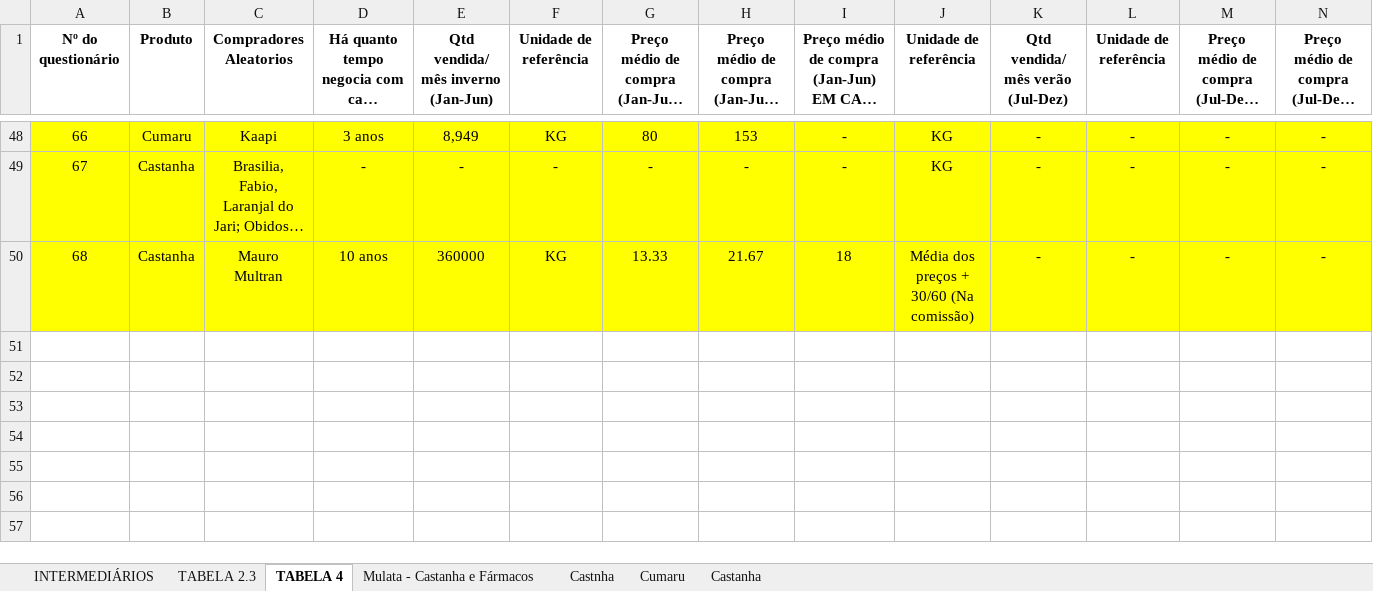
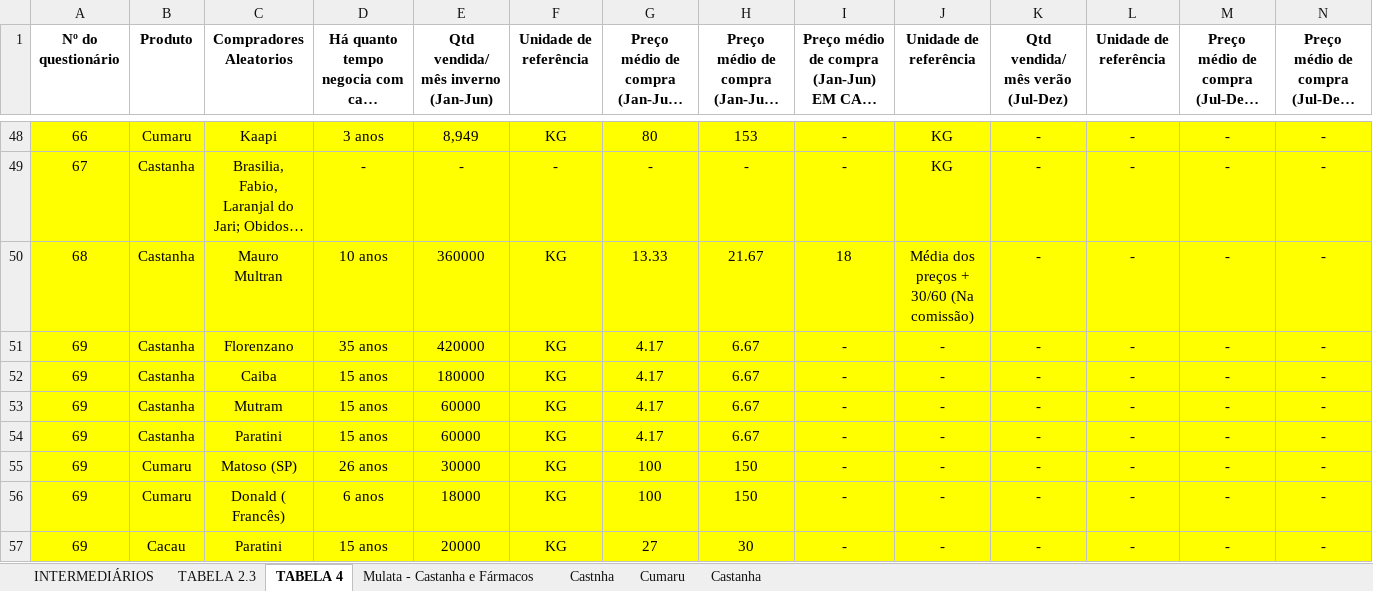
Before and after one commit to sbdiversidade/formularios-contas-alphas, an Excel workbook: banco-questionarios-intermediarios.xlsx, sheet TABELA 4, drawn as a sheet; only a part is shown, gaps mark what is left out; long unchanged cells end in …; values as stored, in another font and other column widths than the file's, no borders; rows hold the shown columns only; the diff names each change by its address in the sheet, - before the commit and + after, or states it on an @@ line.

```diff
--- a/banco-questionarios-intermediarios.xlsx (sheet TABELA 4)
+++ b/banco-questionarios-intermediarios.xlsx (sheet TABELA 4)
+row 51: 69 | Castanha | Florenzano | 35 anos | 420000 | KG | 4.17 | 6.67 | - | - | - | - | - | -
+row 52: 69 | Castanha | Caiba | 15 anos | 180000 | KG | 4.17 | 6.67 | - | - | - | - | - | -
+row 53: 69 | Castanha | Mutram | 15 anos | 60000 | KG | 4.17 | 6.67 | - | - | - | - | - | -
+row 54: 69 | Castanha | Paratini | 15 anos | 60000 | KG | 4.17 | 6.67 | - | - | - | - | - | -
+row 55: 69 | Cumaru | Matoso (SP) | 26 anos | 30000 | KG | 100 | 150 | - | - | - | - | - | -
+row 56: 69 | Cumaru | Donald ( Francês) | 6 anos | 18000 | KG | 100 | 150 | - | - | - | - | - | -
+row 57: 69 | Cacau | Paratini | 15 anos | 20000 | KG | 27 | 30 | - | - | - | - | - | -
```
Also changed, not shown: sheet TABELA 2.3, sheet INTERMEDIÁRIOS.
